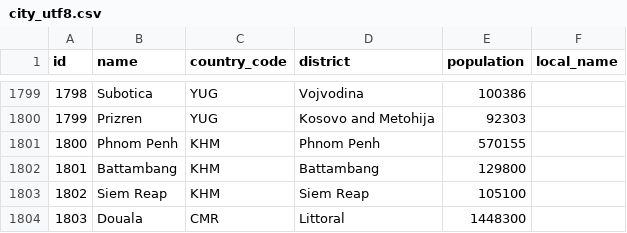
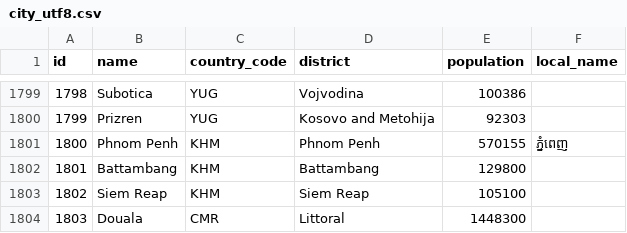
Before and after one commit to ghusta/docker-postgres-world-db, a CSV file: scripts/city_utf8.csv, drawn as a sheet; only a part is shown, gaps mark what is left out.

Commit message:
FIX #34 : Add local_name for city Phnom Penh

```diff
--- a/scripts/city_utf8.csv
+++ b/scripts/city_utf8.csv
@@ -1800,3 +1800,3 @@
 1799,Prizren,YUG,Kosovo and Metohija,92303,
-1800,Phnom Penh,KHM,Phnom Penh,570155,
+1800,Phnom Penh,KHM,Phnom Penh,570155,ភ្នំពេញ
 1801,Battambang,KHM,Battambang,129800,
```
